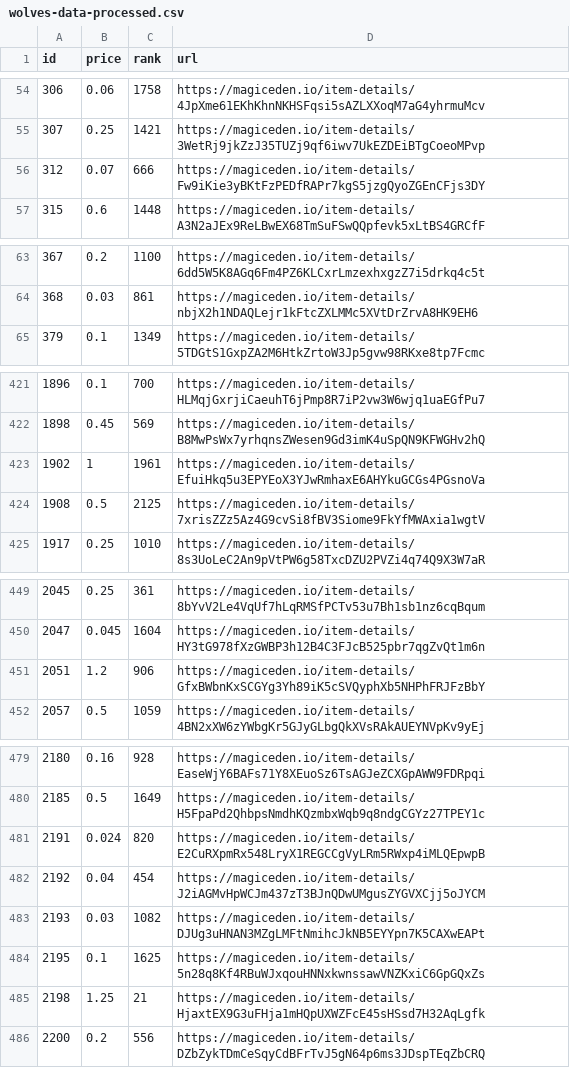
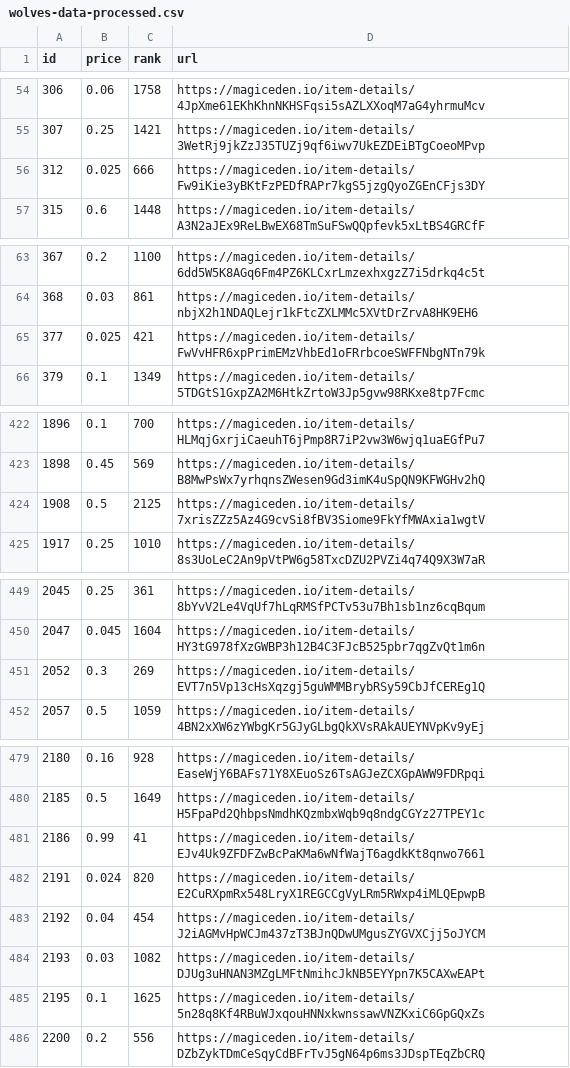
Before and after one commit to braposo/magiceden-wolves-monitor, a CSV file: wolves-data-processed.csv, drawn as a sheet; only a part is shown, gaps mark what is left out; the diff covers the shown part only.

Commit message:
Flat: latest data (2021-11-09T09:40:07.542Z) {   "date": "2021-11-09T09:40:07.542Z",   "files": [     {       "name": "wolves-data-processed.csv",       "deltaBytes": 3,       "source": "https://api-mainnet.magiceden.io/rpc/getListedNFTsByQuery?q=%7B%22%24match%22%3A%7B%22collectionSymbol%22%3A%22wolves_of_sol_street%22%7D%2C%22%24sort%22%3A%7B%22takerAmount%22%3A1%2C%22createdAt%22%3A-1%7D%7D"     },     {       "name": "wolves-data.json",       "deltaBytes": -2775,       "source": "https://api-mainnet.magiceden.io/rpc/getListedNFTsByQuery?q=%7B%22%24match%22%3A%7B%22collectionSymbol%22%3A%22wolves_of_sol_street%22%7D%2C%22%24sort%22%3A%7B%22takerAmount%22%3A1%2C%22createdAt%22%3A-1%7D%7D"     }   ] }

```diff
--- a/wolves-data-processed.csv
+++ b/wolves-data-processed.csv
@@ -55,3 +55,3 @@ id,price,rank,url
 307,0.25,1421,https://magiceden.io/item-details/3WetRj9jkZzJ35TUZj9qf6iwv7UkEZDEiBTgCoeoMPvp
-312,0.07,666,https://magiceden.io/item-details/Fw9iKie3yBKtFzPEDfRAPr7kgS5jzgQyoZGEnCFjs3DY
+312,0.025,666,https://magiceden.io/item-details/Fw9iKie3yBKtFzPEDfRAPr7kgS5jzgQyoZGEnCFjs3DY
 315,0.6,1448,https://magiceden.io/item-details/A3N2aJEx9ReLBwEX68TmSuFSwQQpfevk5xLtBS4GRCfF
@@ -64,2 +64,3 @@ id,price,rank,url
 368,0.03,861,https://magiceden.io/item-details/nbjX2h1NDAQLejr1kFtcZXLMMc5XVtDrZrvA8HK9EH6
+377,0.025,421,https://magiceden.io/item-details/FwVvHFR6xpPrimEMzVhbEd1oFRrbcoeSWFFNbgNTn79k
 379,0.1,1349,https://magiceden.io/item-details/5TDGtS1GxpZA2M6HtkZrtoW3Jp5gvw98RKxe8tp7Fcmc
@@ -422,3 +423,2 @@ id,price,rank,url
 1898,0.45,569,https://magiceden.io/item-details/B8MwPsWx7yrhqnsZWesen9Gd3imK4uSpQN9KFWGHv2hQ
-1902,1,1961,https://magiceden.io/item-details/EfuiHkq5u3EPYEoX3YJwRmhaxE6AHYkuGCGs4PGsnoVa
 1908,0.5,2125,https://magiceden.io/item-details/7xrisZZz5Az4G9cvSi8fBV3Siome9FkYfMWAxia1wgtV
@@ -450,3 +450,3 @@ id,price,rank,url
 2047,0.045,1604,https://magiceden.io/item-details/HY3tG978fXzGWBP3h12B4C3FJcB525pbr7qgZvQt1m6n
-2051,1.2,906,https://magiceden.io/item-details/GfxBWbnKxSCGYg3Yh89iK5cSVQyphXb5NHPhFRJFzBbY
+2052,0.3,269,https://magiceden.io/item-details/EVT7n5Vp13cHsXqzgj5guWMMBrybRSy59CbJfCEREg1Q
 2057,0.5,1059,https://magiceden.io/item-details/4BN2xXW6zYWbgKr5GJyGLbgQkXVsRAkAUEYNVpKv9yEj
@@ -480,2 +480,3 @@ id,price,rank,url
 2185,0.5,1649,https://magiceden.io/item-details/H5FpaPd2QhbpsNmdhKQzmbxWqb9q8ndgCGYz27TPEY1c
+2186,0.99,41,https://magiceden.io/item-details/EJv4Uk9ZFDFZwBcPaKMa6wNfWajT6agdkKt8qnwo7661
 2191,0.024,820,https://magiceden.io/item-details/E2CuRXpmRx548LryX1REGCCgVyLRm5RWxp4iMLQEpwpB
@@ -484,3 +485,2 @@ id,price,rank,url
 2195,0.1,1625,https://magiceden.io/item-details/5n28q8Kf4RBuWJxqouHNNxkwnssawVNZKxiC6GpGQxZs
-2198,1.25,21,https://magiceden.io/item-details/HjaxtEX9G3uFHja1mHQpUXWZFcE45sHSsd7H32AqLgfk
 2200,0.2,556,https://magiceden.io/item-details/DZbZykTDmCeSqyCdBFrTvJ5gN64p6ms3JDspTEqZbCRQ
```
Also changed, not shown: 1 edited cell elsewhere in this file, 1 other file.
